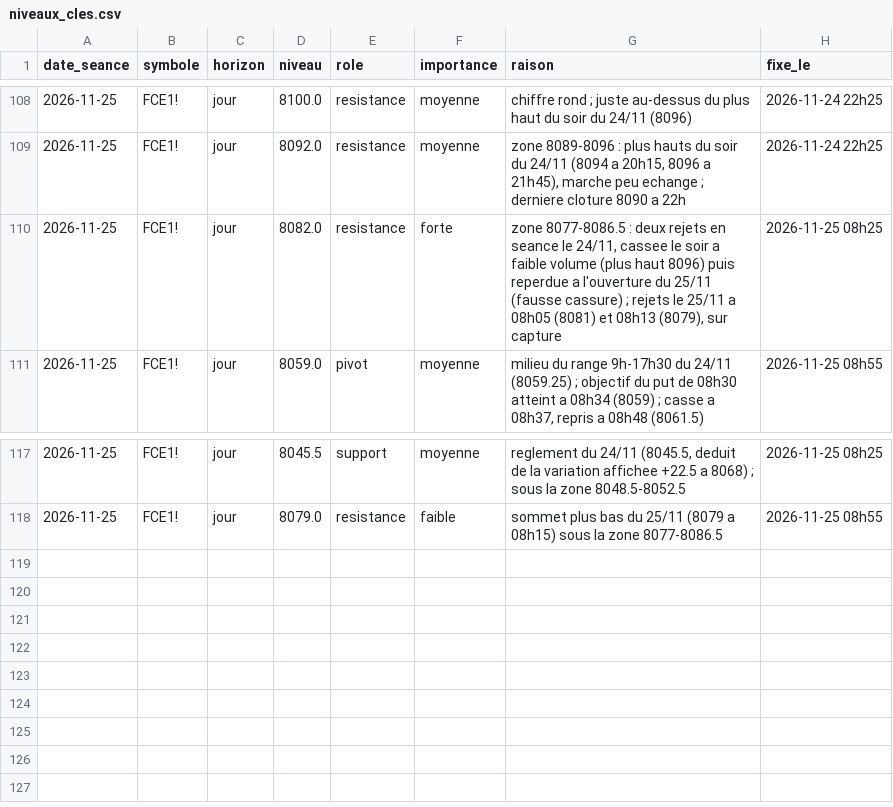
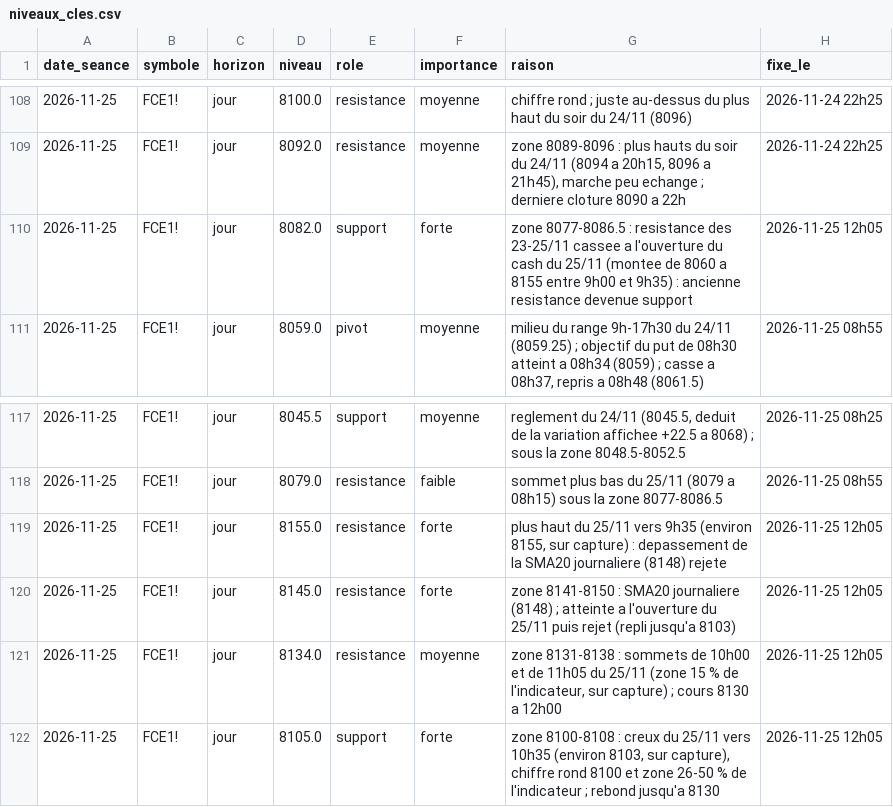
Before and after one commit to loljack01/AutoTrader, a CSV file: data/niveaux_cles.csv, drawn as a sheet; only a part is shown, gaps mark what is left out.

```diff
--- a/data/niveaux_cles.csv
+++ b/data/niveaux_cles.csv
@@ -109,3 +109,3 @@ date_seance,symbole,horizon,niveau,role,importance,raison,fixe_le
 2026-11-25,FCE1!,jour,8092.0,resistance,moyenne,"zone 8089-8096 : plus hauts du soir du 24/11 (8094 a 20h15, 8096 a 21h45), marche peu echange ; derniere cloture 8090 a 22h",2026-11-24 22h25
-2026-11-25,FCE1!,jour,8082.0,resistance,forte,"zone 8077-8086.5 : deux rejets en seance le 24/11, cassee le soir a faible volume (plus haut 8096) puis reperdue a l'ouverture du 25/11 (fausse cassure) ; rejets le 25/11 a 08h05 (8081) et 08h13 (8079), sur capture",2026-11-25 08h25
+2026-11-25,FCE1!,jour,8082.0,support,forte,zone 8077-8086.5 : resistance des 23-25/11 cassee a l'ouverture du cash du 25/11 (montee de 8060 a 8155 entre 9h00 et 9h35) : ancienne resistance devenue support,2026-11-25 12h05
 2026-11-25,FCE1!,jour,8059.0,pivot,moyenne,"milieu du range 9h-17h30 du 24/11 (8059.25) ; objectif du put de 08h30 atteint a 08h34 (8059) ; casse a 08h37, repris a 08h48 (8061.5)",2026-11-25 08h55
@@ -118 +118,5 @@ date_seance,symbole,horizon,niveau,role,importance,raison,fixe_le
 2026-11-25,FCE1!,jour,8079.0,resistance,faible,sommet plus bas du 25/11 (8079 a 08h15) sous la zone 8077-8086.5,2026-11-25 08h55
+2026-11-25,FCE1!,jour,8155.0,resistance,forte,"plus haut du 25/11 vers 9h35 (environ 8155, sur capture) : depassement de la SMA20 journaliere (8148) rejete",2026-11-25 12h05
+2026-11-25,FCE1!,jour,8145.0,resistance,forte,zone 8141-8150 : SMA20 journaliere (8148) ; atteinte a l'ouverture du 25/11 puis rejet (repli jusqu'a 8103),2026-11-25 12h05
+2026-11-25,FCE1!,jour,8134.0,resistance,moyenne,"zone 8131-8138 : sommets de 10h00 et de 11h05 du 25/11 (zone 15 % de l'indicateur, sur capture) ; cours 8130 a 12h00",2026-11-25 12h05
+2026-11-25,FCE1!,jour,8105.0,support,forte,"zone 8100-8108 : creux du 25/11 vers 10h35 (environ 8103, sur capture), chiffre rond 8100 et zone 26-50 % de l'indicateur ; rebond jusqu'a 8130",2026-11-25 12h05
```
